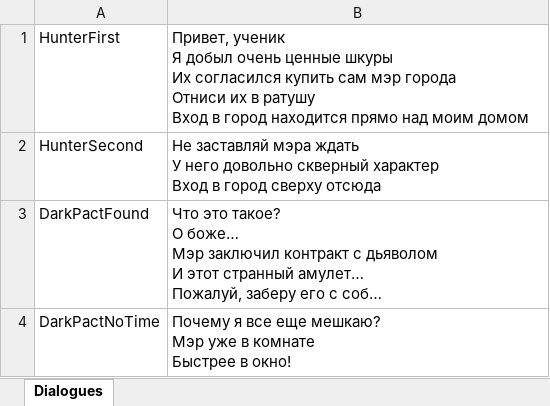
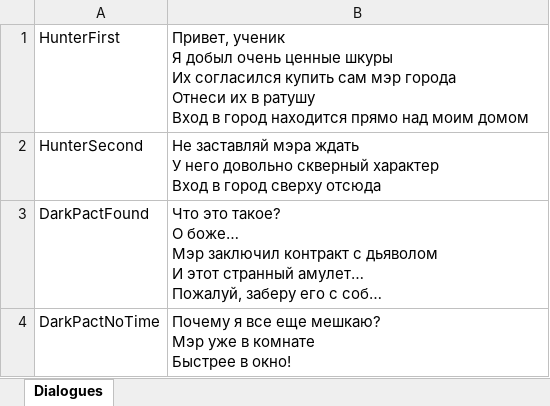
Before and after one commit to Magistr0097/super_game, an Excel workbook: Write_Dialogues.xlsx, sheet Dialogues, drawn as a sheet; only a part is shown; long unchanged cells end in …; values as stored, in another font and other column widths than the file's, no borders; ↵ is a line break in a cell; the diff names each change by its address in the sheet, - before the commit and + after, or states it on an @@ line.

Commit message:
Dialogue Fixes

```diff
--- a/Write_Dialogues.xlsx (sheet Dialogues)
+++ b/Write_Dialogues.xlsx (sheet Dialogues)
-B1: …мэр города ↵ Отниси их в…
+B1: …мэр города ↵ Отнеси их в…
```
Also changed, not shown: 21 other files.
